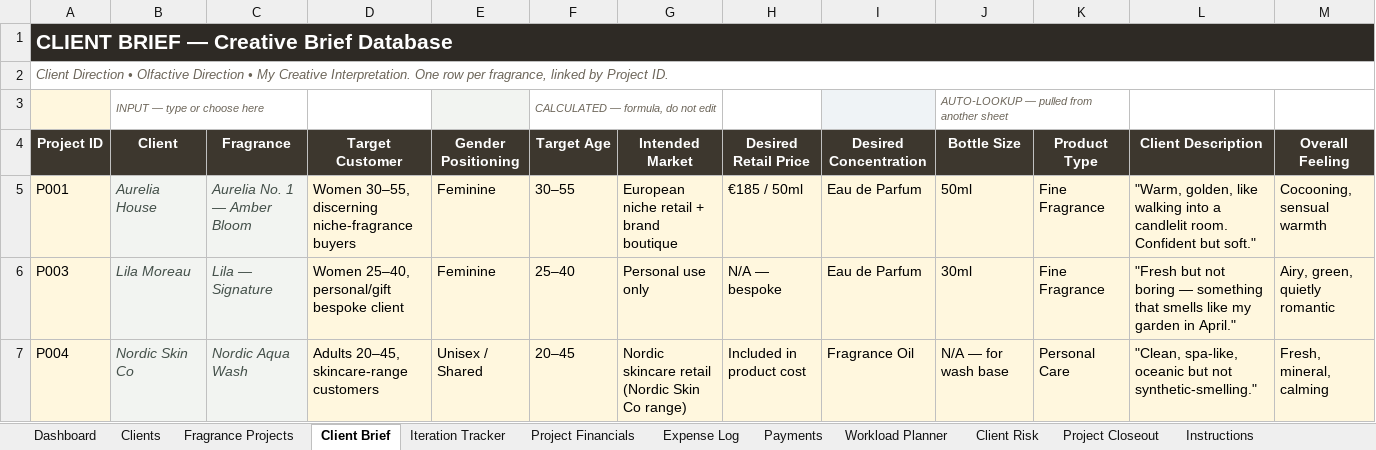
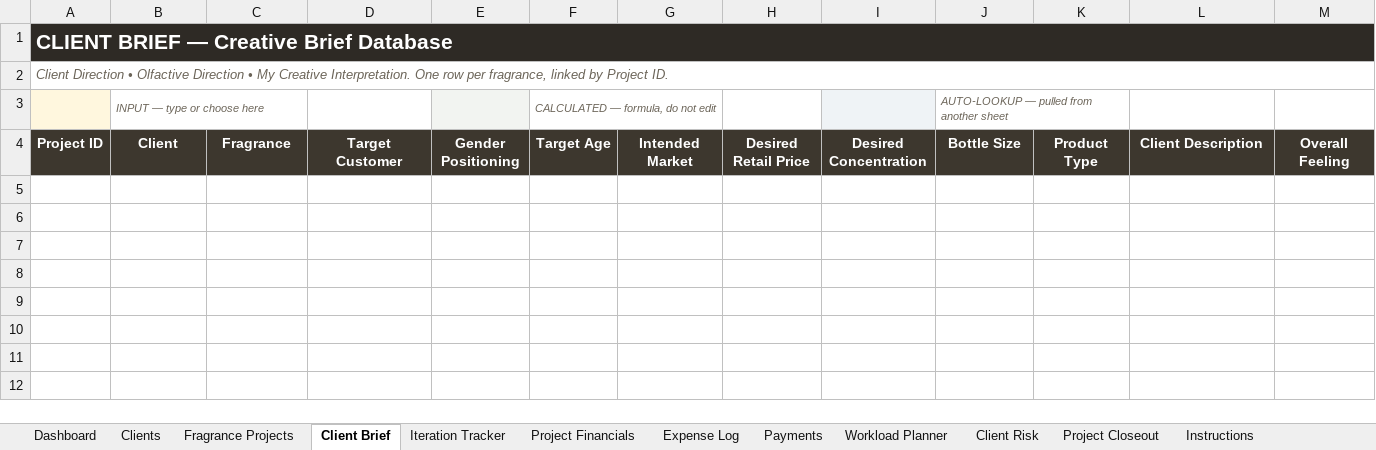
Before and after one commit to yevfumes/yev, an Excel workbook: deliverables/Perfumer Business Workbook.xlsx, sheet Client Brief, drawn as a sheet; only a part is shown; values as stored, in another font and other column widths than the file's, no borders; table styles not drawn; rows hold the shown columns only; the diff names each change by its address in the sheet, - before the commit and + after, or states it on an @@ line.

```diff
--- a/deliverables/Perfumer Business Workbook.xlsx (sheet Client Brief)
+++ b/deliverables/Perfumer Business Workbook.xlsx (sheet Client Brief)
-row 5: P001 | Aurelia House | Aurelia No. 1 — Amber Bloom | Women 30–55, discerning niche-fragrance buyers | Feminine | 30–55 | European niche retail + brand boutique | €185 / 50ml | Eau de Parfum | 50ml | Fine Fragrance | "Warm, golden, like walking into a candlelit room. Confident but soft." | Cocooning, sensual warmth
-row 6: P003 | Lila Moreau | Lila — Signature | Women 25–40, personal/gift bespoke client | Feminine | 25–40 | Personal use only | N/A — bespoke | Eau de Parfum | 30ml | Fine Fragrance | "Fresh but not boring — something that smells like my garden in April." | Airy, green, quietly romantic
-row 7: P004 | Nordic Skin Co | Nordic Aqua Wash | Adults 20–45, skincare-range customers | Unisex / Shared | 20–45 | Nordic skincare retail (Nordic Skin Co range) | Included in product cost | Fragrance Oil | N/A — for wash base | Personal Care | "Clean, spa-like, oceanic but not synthetic-smelling." | Fresh, mineral, calming
```
Also changed, not shown: sheet Expense Log, sheet Iteration Tracker, sheet Project Financials, sheet Fragrance Projects, sheet Client Risk, sheet Dashboard, 5 more sheets, formulas that keep their value, hidden cells, charts or pictures.
